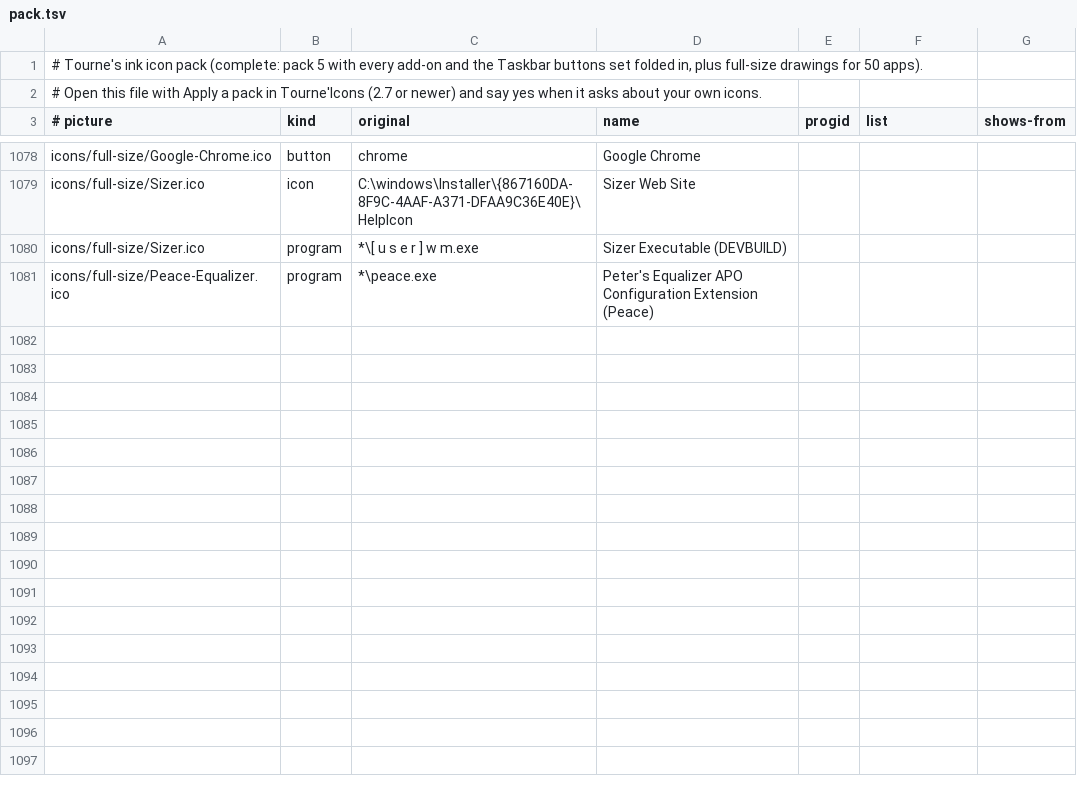
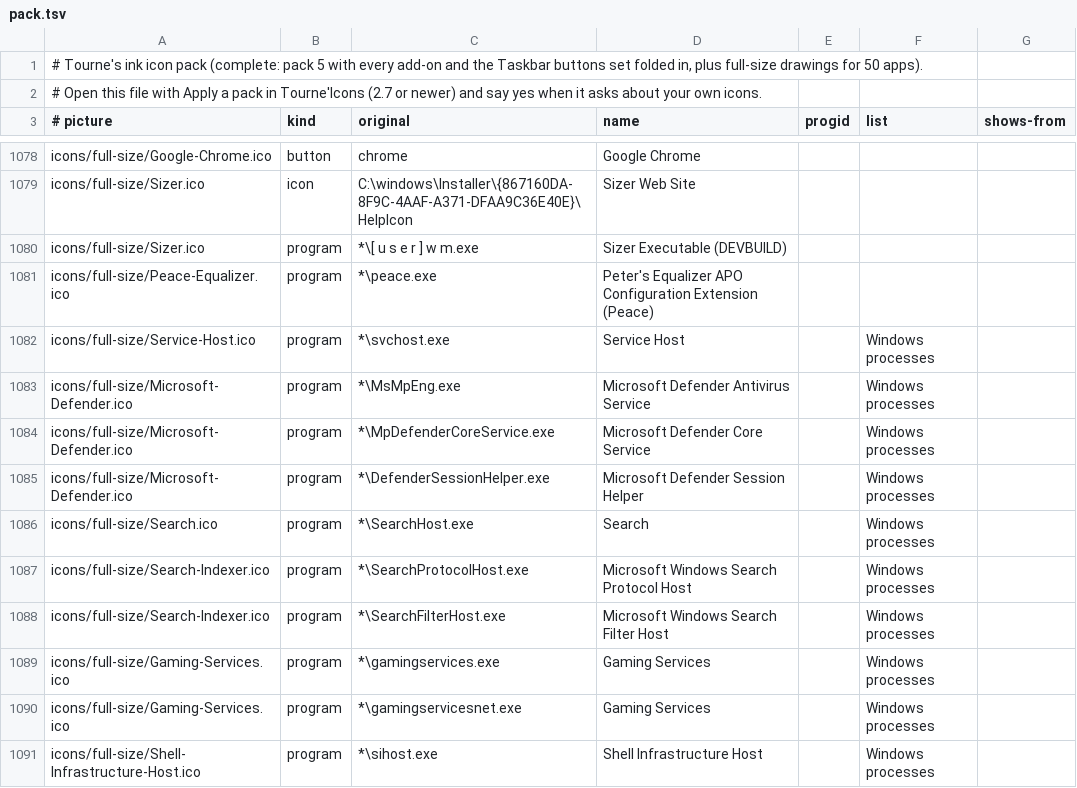
Before and after one commit to USER-TOURNE/Tourne-Style, a TSV file: icon-packs/tourne-ink-pack/pack.tsv, drawn as a sheet; only a part is shown, gaps mark what is left out; the diff names each change by its address in the sheet, - before the commit and + after, or states it on an @@ line.

Commit message:
Ink pack: full-size icons for Windows' background processes (Service Host, Defender, Search, Gaming Services, Shell Infrastructure Host)

```diff
--- a/icon-packs/tourne-ink-pack/pack.tsv
+++ b/icon-packs/tourne-ink-pack/pack.tsv
+row 1082: icons/full-size/Service-Host.ico | program | *\svchost.exe | Service Host |  | Windows processes
+row 1083: icons/full-size/Microsoft-Defender.ico | program | *\MsMpEng.exe | Microsoft Defender Antivirus Service |  | Windows processes
+row 1084: icons/full-size/Microsoft-Defender.ico | program | *\MpDefenderCoreService.exe | Microsoft Defender Core Service |  | Windows processes
+row 1085: icons/full-size/Microsoft-Defender.ico | program | *\DefenderSessionHelper.exe | Microsoft Defender Session Helper |  | Windows processes
+row 1086: icons/full-size/Search.ico | program | *\SearchHost.exe | Search |  | Windows processes
+row 1087: icons/full-size/Search-Indexer.ico | program | *\SearchProtocolHost.exe | Microsoft Windows Search Protocol Host |  | Windows processes
+row 1088: icons/full-size/Search-Indexer.ico | program | *\SearchFilterHost.exe | Microsoft Windows Search Filter Host |  | Windows processes
+row 1089: icons/full-size/Gaming-Services.ico | program | *\gamingservices.exe | Gaming Services |  | Windows processes
+row 1090: icons/full-size/Gaming-Services.ico | program | *\gamingservicesnet.exe | Gaming Services |  | Windows processes
+row 1091: icons/full-size/Shell-Infrastructure-Host.ico | program | *\sihost.exe | Shell Infrastructure Host |  | Windows processes
```
Also changed, not shown: 7 other files.
